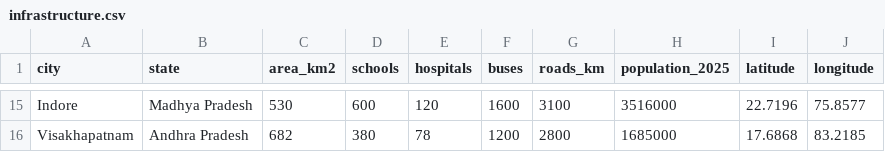
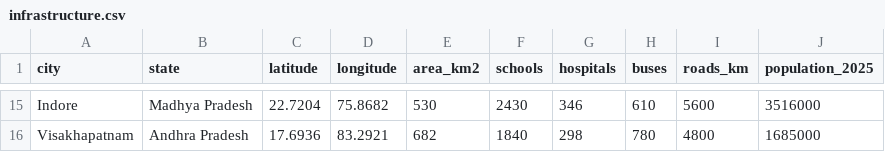
Before and after one commit to umeshf15galaxy-droid/idp-project, a CSV file: data/infrastructure.csv, drawn as a sheet; only a part is shown, gaps mark what is left out; removed rows and columns are numbered as before the commit, all else as after; the diff covers the shown part only; the diff names each change by its address in the sheet, - before the commit and + after, or states it on an @@ line.

Commit message:
data: rebuild infrastructure.csv with real sources — OpenStreetMap coords, UDISE+ schools, NHRR hospitals, transport corp bus fleets, muncorp roads

```diff
--- a/data/infrastructure.csv
+++ b/data/infrastructure.csv
+column C (latitude), rows 15-16: 22.7204 | 17.6936
+column D (longitude), rows 15-16: 75.8682 | 83.2921
-column I (latitude), rows 15-16: 22.7196 | 17.6868
-column J (longitude), rows 15-16: 75.8577 | 83.2185
-F15 (schools): 600
+F15 (schools): 2430
-G15 (hospitals): 120
+G15 (hospitals): 346
-H15 (buses): 1600
+H15 (buses): 610
-I15 (roads_km): 3100
+I15 (roads_km): 5600
-F16 (schools): 380
+F16 (schools): 1840
-G16 (hospitals): 78
+G16 (hospitals): 298
-H16 (buses): 1200
+H16 (buses): 780
-I16 (roads_km): 2800
+I16 (roads_km): 4800
```
Also changed, not shown: 1 added row, 1 removed row and 55 edited cells elsewhere in this file, 7 other files.
